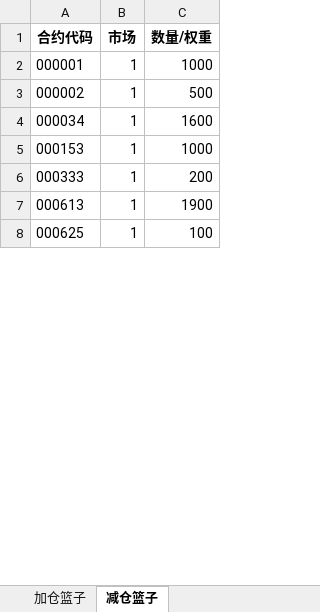
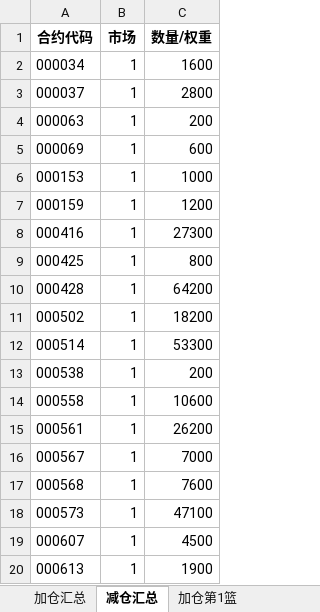
Before and after one commit to tienjunhsu/FireMoniter, an Excel workbook: bak/一号产品加减仓.xlsx, sheet 减仓汇总, drawn as a sheet; only a part is shown; values as stored, in another font and other column widths than the file's, no borders; removed rows and columns are numbered as before the commit, all else as after; the diff covers the shown part only; the diff names each change by its address in the sheet, - before the commit and + after, or states it on an @@ line.

```diff
--- a/bak/一号产品加减仓.xlsx (sheet 减仓汇总)
+++ b/bak/一号产品加减仓.xlsx (sheet 减仓汇总)
-sheet tab: 加仓篮子
+sheet tab: 加仓汇总
-sheet tab: 减仓篮子
+sheet tab: 减仓汇总
+sheet tab: 加仓第1篮
-row 2: 000001 | 1 | 1000
-row 3: 000002 | 1 | 500
+row 3: 000037 | 1 | 2800
+row 4: 000063 | 1 | 200
+row 5: 000069 | 1 | 600
+row 7: 000159 | 1 | 1200
+row 8: 000416 | 1 | 27300
+row 9: 000425 | 1 | 800
+row 10: 000428 | 1 | 64200
+row 11: 000502 | 1 | 18200
+row 12: 000514 | 1 | 53300
-A13 (合约代码): 000333
+A13 (合约代码): 000538
+row 14: 000558 | 1 | 10600
+row 15: 000561 | 1 | 26200
+row 16: 000567 | 1 | 7000
+row 17: 000568 | 1 | 7600
+row 18: 000573 | 1 | 47100
+row 19: 000607 | 1 | 4500
-row 8: 000625 | 1 | 100
```
Also changed, not shown: 306 added rows, 42 removed rows and 17 edited cells elsewhere in this sheet, sheet 加仓汇总, other sheet tabs, bak/一号产品IC计划持仓1.0手.xlsx, bak/一号产品裸多计划持仓.xlsx, 39 other files.
